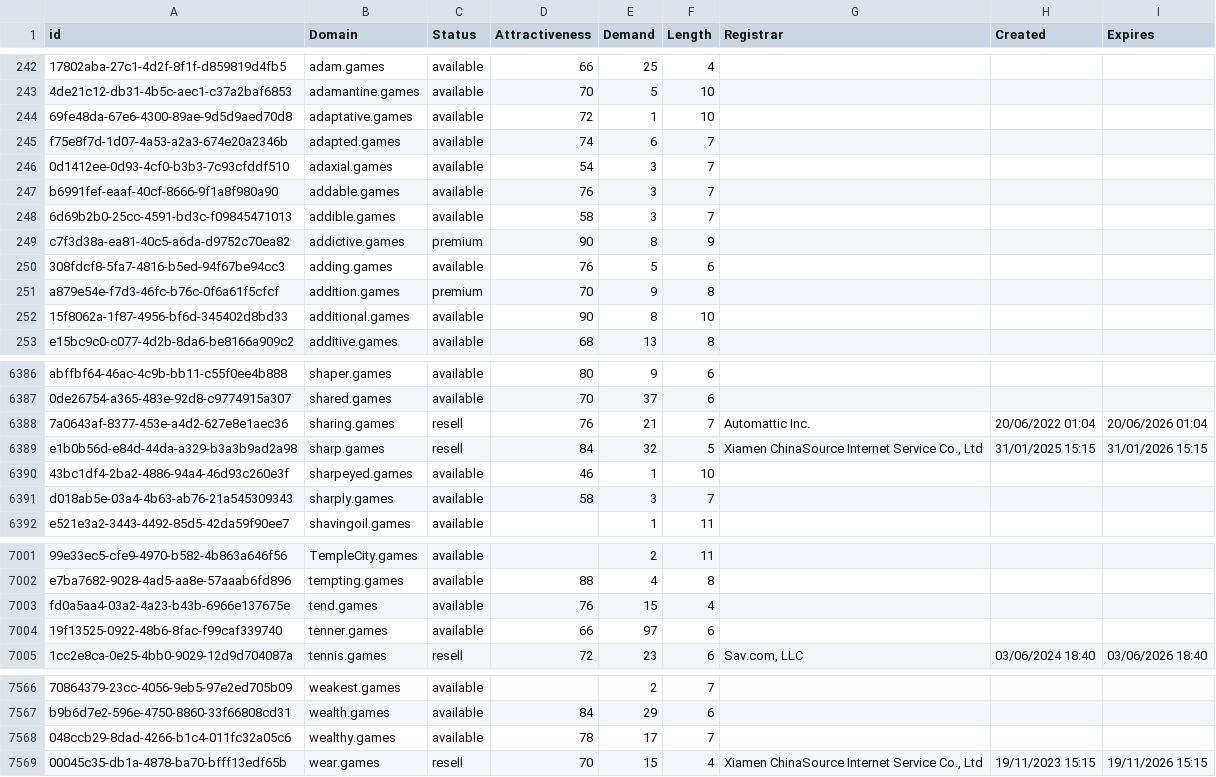
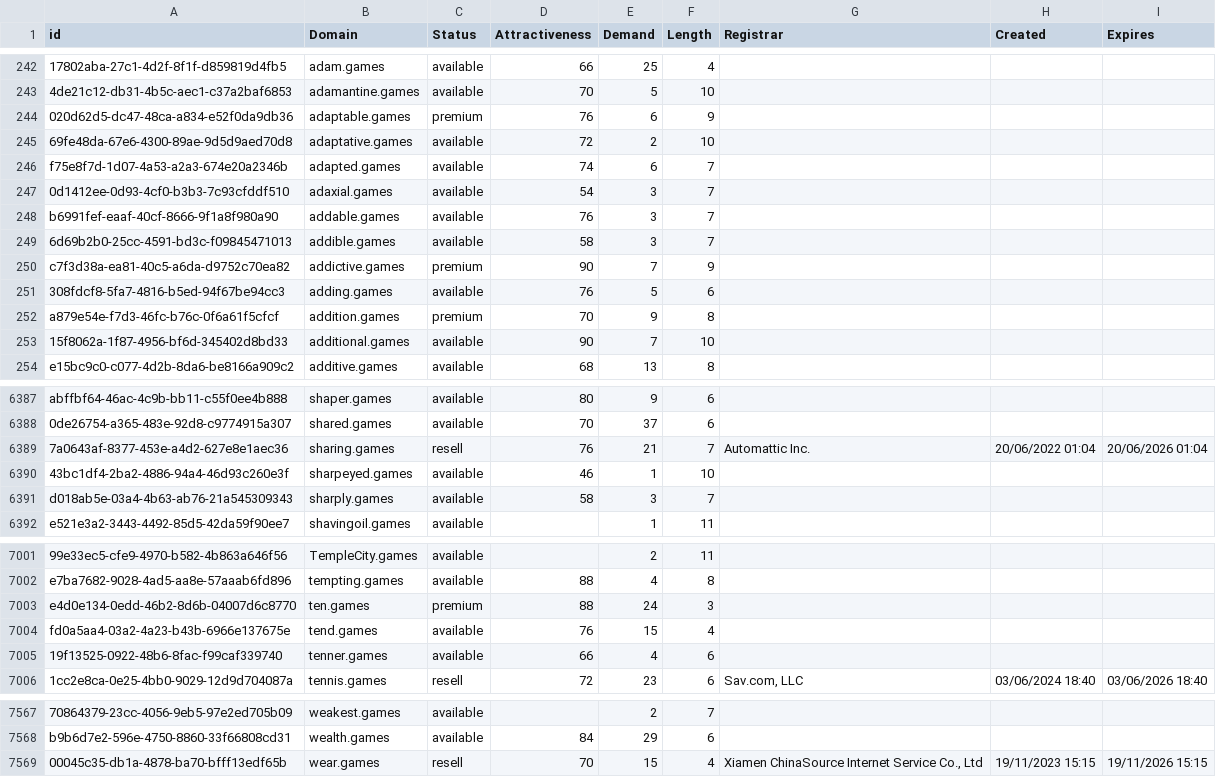
Before and after one commit to UniqueDomains/games-oneword-domains, a CSV file: games.csv, drawn as a sheet; only a part is shown, gaps mark what is left out; removed rows and columns are numbered as before the commit, all else as after; the diff covers the shown part only; the diff names each change by its address in the sheet, - before the commit and + after, or states it on an @@ line.

Commit message:
Domains update

```diff
--- a/games.csv
+++ b/games.csv
+row 244: 020d62d5-dc47-48ca-a834-e52f0da9db36 | adaptable.games | premium | 76 | 6 | 9
-E245 (Demand): 1
+E245 (Demand): 2
-E250 (Demand): 8
+E250 (Demand): 7
-E253 (Demand): 8
+E253 (Demand): 7
-row 6389: e1b0b56d-e84d-44da-a329-b3a3b9ad2a98 | sharp.games | resell | 84 | 32 | 5 | Xiamen ChinaSource Internet Service Co., Ltd | 31/01/2025 15:15 | 31/01/2026 15:15
+row 7003: e4d0e134-0edd-46b2-8d6b-04007d6c8770 | ten.games | premium | 88 | 24 | 3
-E7005 (Demand): 97
+E7005 (Demand): 4
-row 7568: 048ccb29-8dad-4266-b1c4-011fc32a05c6 | wealthy.games | available | 78 | 17 | 7
```
Also changed, not shown: 72 edited cells elsewhere in this file, 2 other files.
